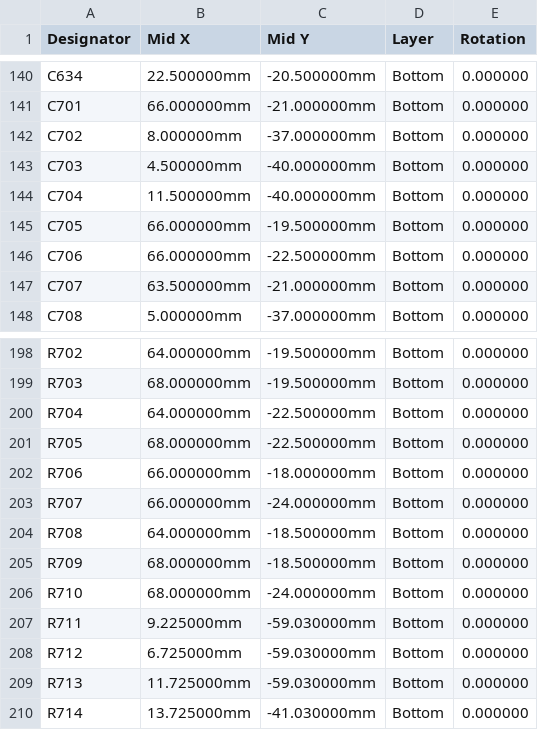
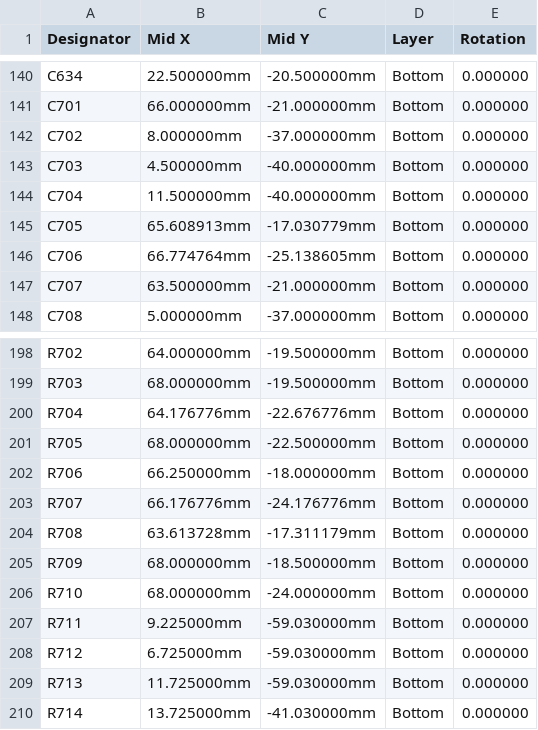
Before and after one commit to Immanueldavidckp/embedded_linux, a CSV file: hardware/sbc-rk3576/fab/cpl_jlcpcb.csv, drawn as a sheet; only a part is shown, gaps mark what is left out.

```diff
--- a/hardware/sbc-rk3576/fab/cpl_jlcpcb.csv
+++ b/hardware/sbc-rk3576/fab/cpl_jlcpcb.csv
@@ -144,4 +144,4 @@ C703,4.500000mm,-40.000000mm,Bottom,0.000000
 C704,11.500000mm,-40.000000mm,Bottom,0.000000
-C705,66.000000mm,-19.500000mm,Bottom,0.000000
-C706,66.000000mm,-22.500000mm,Bottom,0.000000
+C705,65.608913mm,-17.030779mm,Bottom,0.000000
+C706,66.774764mm,-25.138605mm,Bottom,0.000000
 C707,63.500000mm,-21.000000mm,Bottom,0.000000
@@ -199,7 +199,7 @@ R702,64.000000mm,-19.500000mm,Bottom,0.000000
 R703,68.000000mm,-19.500000mm,Bottom,0.000000
-R704,64.000000mm,-22.500000mm,Bottom,0.000000
+R704,64.176776mm,-22.676776mm,Bottom,0.000000
 R705,68.000000mm,-22.500000mm,Bottom,0.000000
-R706,66.000000mm,-18.000000mm,Bottom,0.000000
-R707,66.000000mm,-24.000000mm,Bottom,0.000000
-R708,64.000000mm,-18.500000mm,Bottom,0.000000
+R706,66.250000mm,-18.000000mm,Bottom,0.000000
+R707,66.176776mm,-24.176776mm,Bottom,0.000000
+R708,63.613728mm,-17.311179mm,Bottom,0.000000
 R709,68.000000mm,-18.500000mm,Bottom,0.000000
```
Also changed, not shown: hardware/sbc-rk3576/fab/cpl_kicad.csv, 48 other files.
